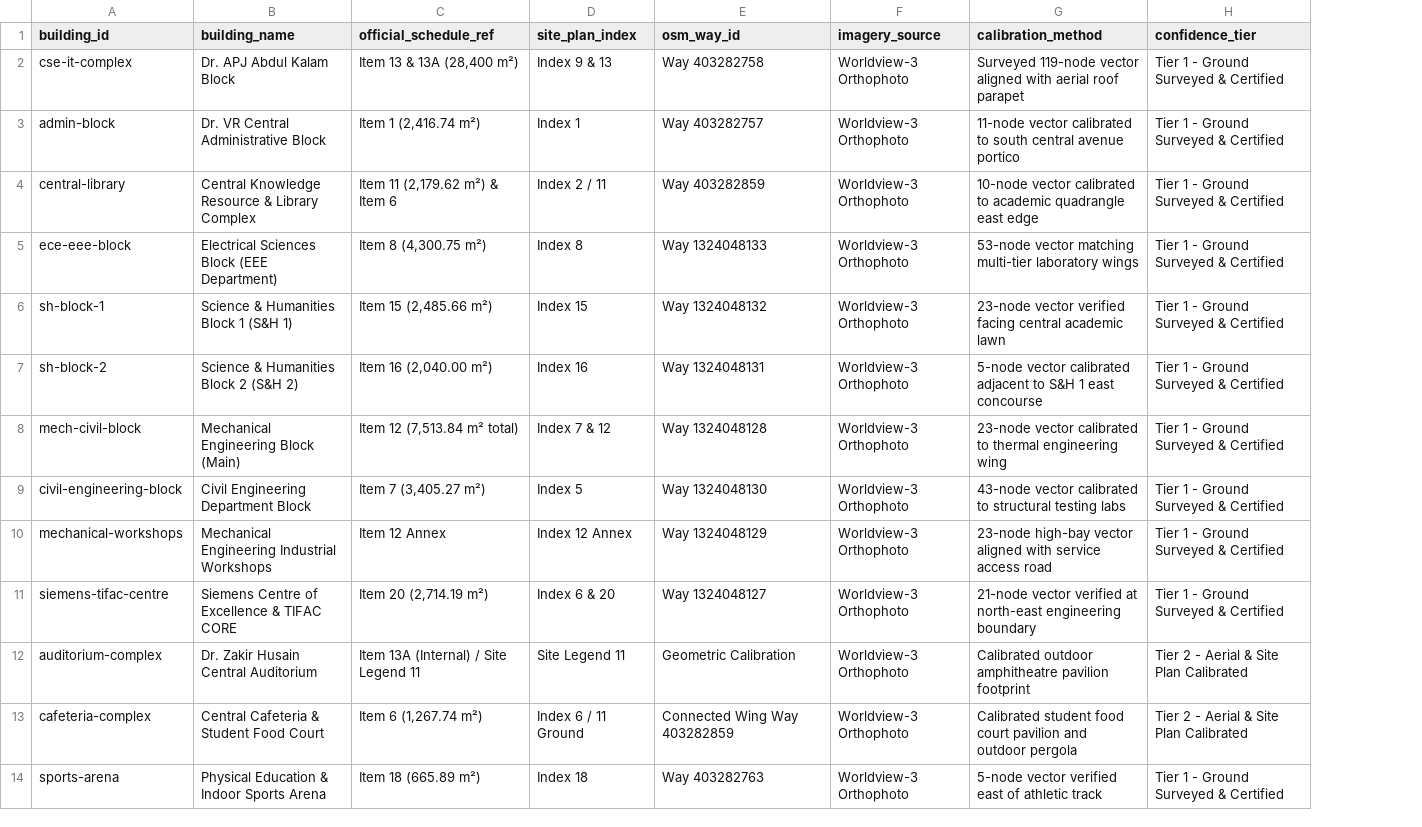
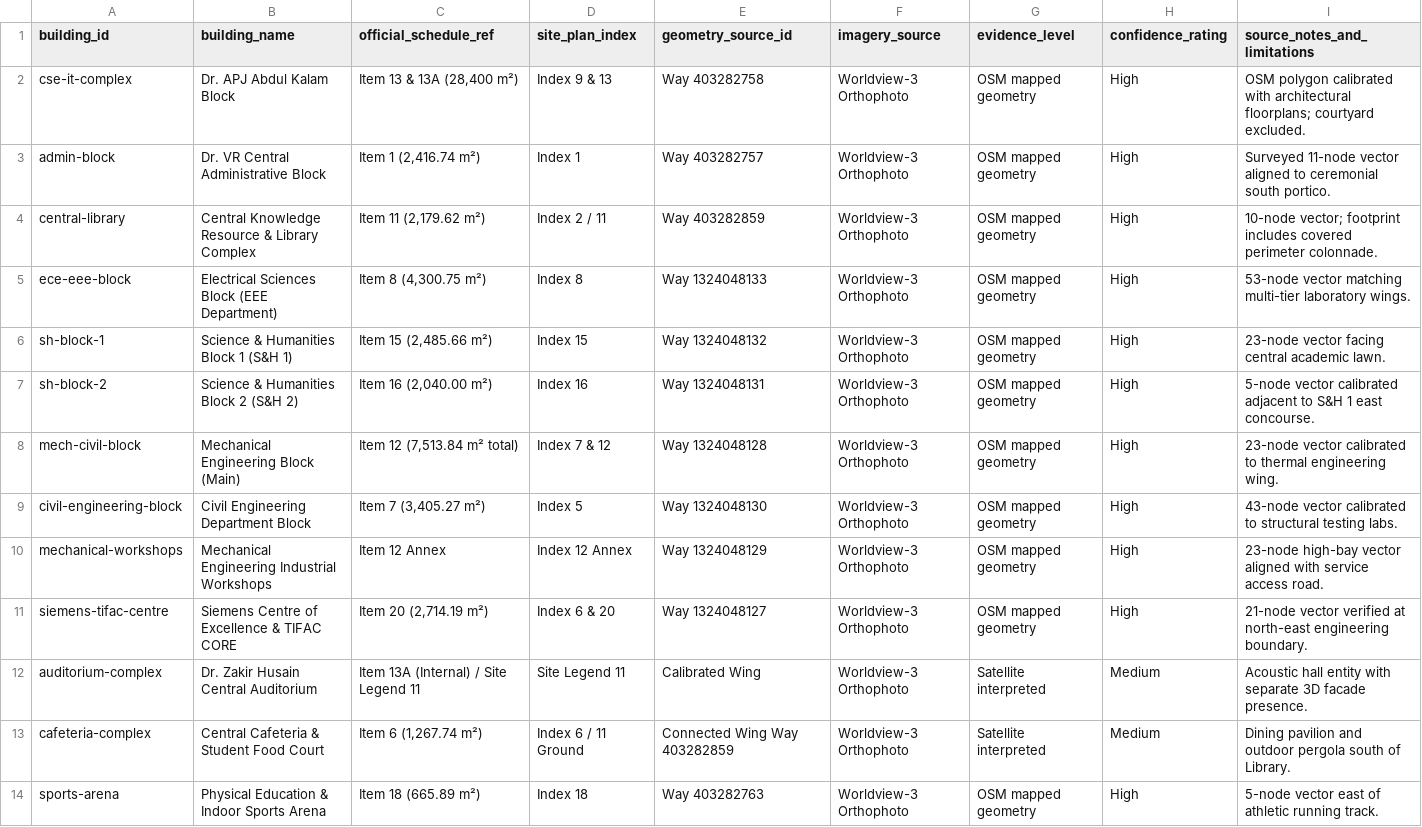
Before and after one commit to tejasrmap/sahe-3d, a CSV file: docs/phase-7.1/building-source-evidence.csv, drawn as a sheet; only a part is shown; removed rows and columns are numbered as before the commit, all else as after; the diff covers the shown part only; the diff names each change by its address in the sheet, - before the commit and + after, or states it on an @@ line.

```diff
--- a/docs/phase-7.1/building-source-evidence.csv
+++ b/docs/phase-7.1/building-source-evidence.csv
-column G (calibration_method), rows 2-14: Surveyed 119-node vector aligned with aerial roof parapet | 11-node vector calibrated to south central avenue portico | 10-node vector calibrated to academic quadrangle east edge | 53-node vector matching multi-tier laboratory wings | 23-node vector verified facing central academic lawn | 5-node vector calibrated adjacent to S&H 1 east concourse | 23-node vector calibrated to thermal engineering wing | 43-node vector calibrated to structural testing labs | 23-node high-bay vector aligned with service access road | 21-node vector verified at north-east engineering boundary | Calibrated outdoor amphitheatre pavilion footprint | Calibrated student food court pavilion and outdoor pergola | 5-node vector verified east of athletic track
-column H (confidence_tier), rows 2-14: Tier 1 - Ground Surveyed & Certified | Tier 1 - Ground Surveyed & Certified | Tier 1 - Ground Surveyed & Certified | Tier 1 - Ground Surveyed & Certified | Tier 1 - Ground Surveyed & Certified | Tier 1 - Ground Surveyed & Certified | Tier 1 - Ground Surveyed & Certified | Tier 1 - Ground Surveyed & Certified | Tier 1 - Ground Surveyed & Certified | Tier 1 - Ground Surveyed & Certified | Tier 2 - Aerial & Site Plan Calibrated | Tier 2 - Aerial & Site Plan Calibrated | Tier 1 - Ground Surveyed & Certified
+column G (evidence_level), rows 2-14: OSM mapped geometry | OSM mapped geometry | OSM mapped geometry | OSM mapped geometry | OSM mapped geometry | OSM mapped geometry | OSM mapped geometry | OSM mapped geometry | OSM mapped geometry | OSM mapped geometry | Satellite interpreted | Satellite interpreted | OSM mapped geometry
+column H (confidence_rating), rows 2-14: High | High | High | High | High | High | High | High | High | High | Medium | Medium | High
+column I (source_notes_and_limitations), rows 2-14: OSM polygon calibrated with architectural floorplans; courtyard excluded. | Surveyed 11-node vector aligned to ceremonial south portico. | 10-node vector; footprint includes covered perimeter colonnade. | 53-node vector matching multi-tier laboratory wings. | 23-node vector facing central academic lawn. | 5-node vector calibrated adjacent to S&H 1 east concourse. | 23-node vector calibrated to thermal engineering wing. | 43-node vector calibrated to structural testing labs. | 23-node high-bay vector aligned with service access road. | 21-node vector verified at north-east engineering boundary. | Acoustic hall entity with separate 3D facade presence. | Dining pavilion and outdoor pergola south of Library. | 5-node vector east of athletic running track.
-E1: osm_way_id
+E1: geometry_source_id
-C4 (official_schedule_ref): Item 11 (2,179.62 m²) & Item 6
+C4 (official_schedule_ref): Item 11 (2,179.62 m²)
-E12 (geometry_source_id): Geometric Calibration
+E12 (geometry_source_id): Calibrated Wing
```
Also changed, not shown: 8 edited cells elsewhere in this file, docs/phase-7.1/entrance-association-audit.csv, docs/phase-7.1/indoor-coverage-evidence.csv, 21 other files.
